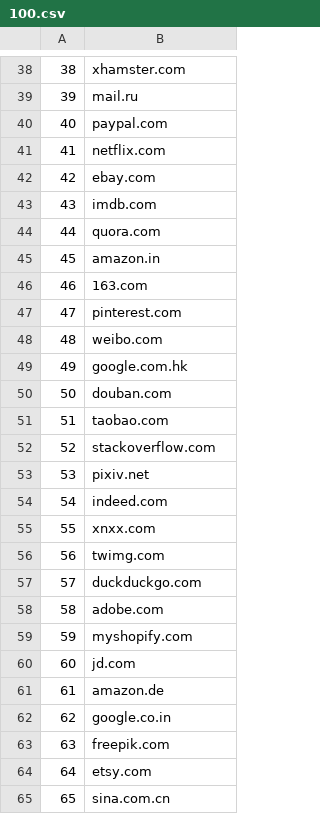
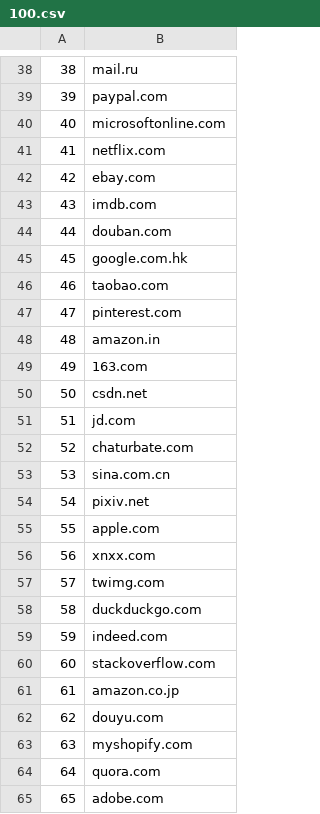
Before and after one commit to lonelil/alexa-top-1m, a CSV file: csv/100.csv, drawn as a sheet; only a part is shown, gaps mark what is left out; the diff covers the shown part only.

```diff
--- a/csv/100.csv
+++ b/csv/100.csv
@@ -38,4 +38,4 @@
-38,xhamster.com
-39,mail.ru
-40,paypal.com
+38,mail.ru
+39,paypal.com
+40,microsoftonline.com
 41,netflix.com
@@ -43,23 +43,23 @@
 43,imdb.com
-44,quora.com
-45,amazon.in
-46,163.com
+44,douban.com
+45,google.com.hk
+46,taobao.com
 47,pinterest.com
-48,weibo.com
-49,google.com.hk
-50,douban.com
-51,taobao.com
-52,stackoverflow.com
-53,pixiv.net
-54,indeed.com
-55,xnxx.com
-56,twimg.com
-57,duckduckgo.com
-58,adobe.com
-59,myshopify.com
-60,jd.com
-61,amazon.de
-62,google.co.in
-63,freepik.com
-64,etsy.com
-65,sina.com.cn
+48,amazon.in
+49,163.com
+50,csdn.net
+51,jd.com
+52,chaturbate.com
+53,sina.com.cn
+54,pixiv.net
+55,apple.com
+56,xnxx.com
+57,twimg.com
+58,duckduckgo.com
+59,indeed.com
+60,stackoverflow.com
+61,amazon.co.jp
+62,douyu.com
+63,myshopify.com
+64,quora.com
+65,adobe.com
```
Also changed, not shown: 53 edited cells elsewhere in this file, csv/1000.csv, csv/10000.csv, 7 other files.
